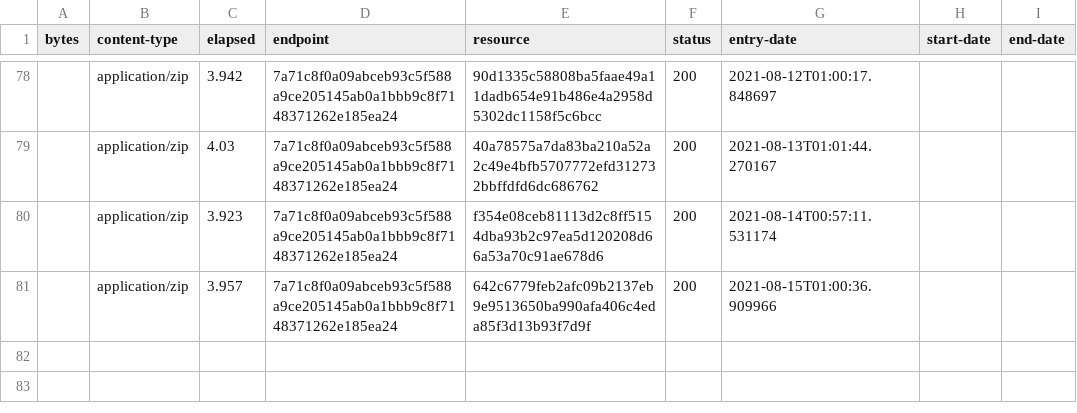
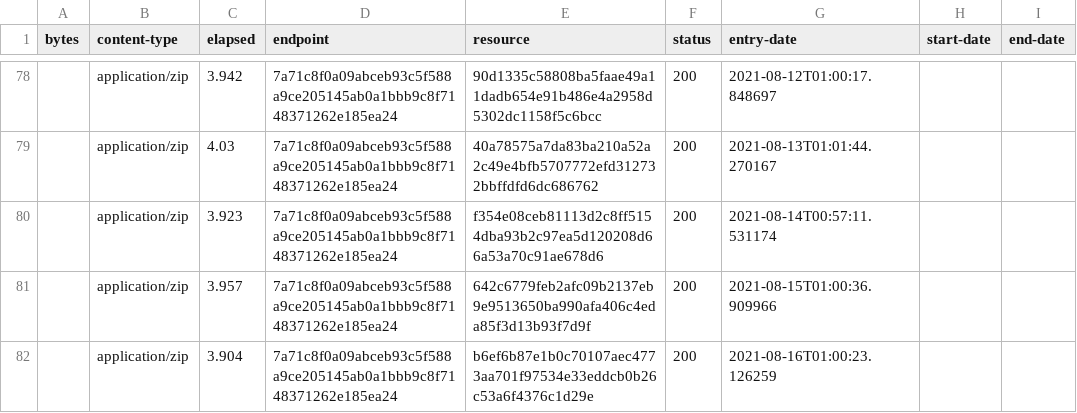
Before and after one commit to digital-land/green-belt-collection, a CSV file: collection/log.csv, drawn as a sheet; only a part is shown, gaps mark what is left out.

Commit message:
Collection 2021-08-16

```diff
--- a/collection/log.csv
+++ b/collection/log.csv
@@ -81 +81,2 @@ bytes,content-type,elapsed,endpoint,resource,status,entry-date,start-date,end-da
 ,application/zip,3.957,7a71c8f0a09abceb93c5f588a9ce205145ab0a1bbb9c8f7148371262e185ea24,642c6779feb2afc09b2137eb9e9513650ba990afa406c4eda85f3d13b93f7d9f,200,2021-08-15T01:00:36.909966,,
+,application/zip,3.904,7a71c8f0a09abceb93c5f588a9ce205145ab0a1bbb9c8f7148371262e185ea24,b6ef6b87e1b0c70107aec4773aa701f97534e33eddcb0b26c53a6f4376c1d29e,200,2021-08-16T01:00:23.126259,,
```
Also changed, not shown: collection/resource.csv, 1 other file.
